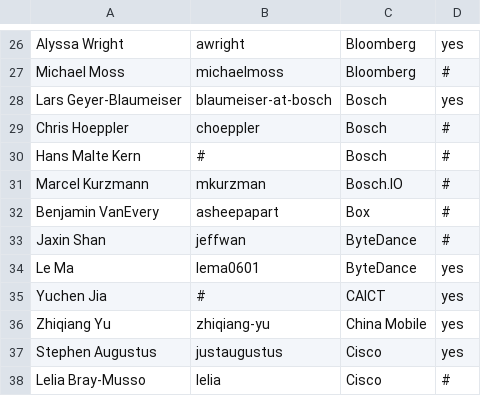
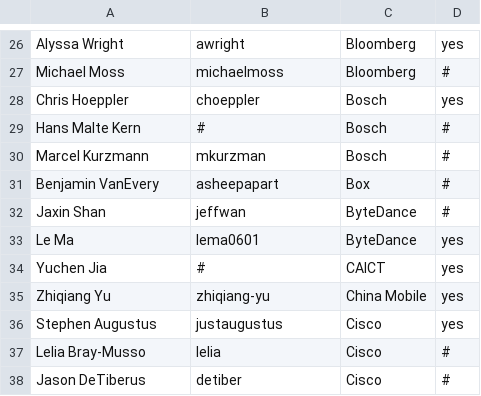
Before and after one commit to todogroup/governance, a CSV file: MEMBERS.csv, drawn as a sheet; only a part is shown, gaps mark what is left out; the shorter side is filled out with more unchanged rows.

Commit message:
update MEMBERS.csv - update Bosch contacts
Signed-off-by: Chris Hoeppler <christian.hoeppler@de.bosch.com>

```diff
--- a/MEMBERS.csv
+++ b/MEMBERS.csv
@@ -27,6 +27,5 @@ Alyssa Wright,awright,Bloomberg,yes
 Michael Moss,michaelmoss,Bloomberg,#
-Lars Geyer-Blaumeiser,blaumeiser-at-bosch,Bosch,yes
-Chris Hoeppler,choeppler,Bosch,#
+Chris Hoeppler,choeppler,Bosch,yes
 Hans Malte Kern,#,Bosch,#
-Marcel Kurzmann,mkurzman,Bosch.IO,#
+Marcel Kurzmann,mkurzman,Bosch,#
 Benjamin VanEvery,asheepapart,Box,#
```
